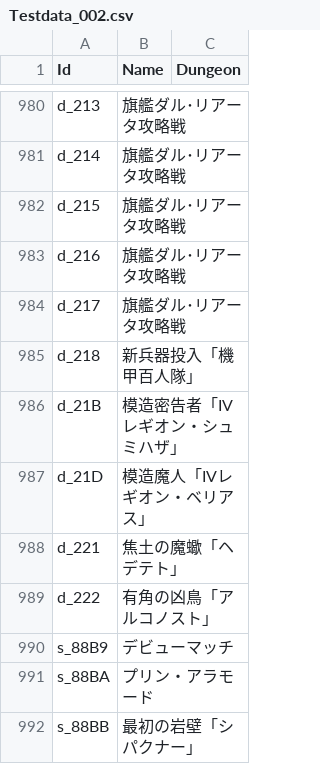
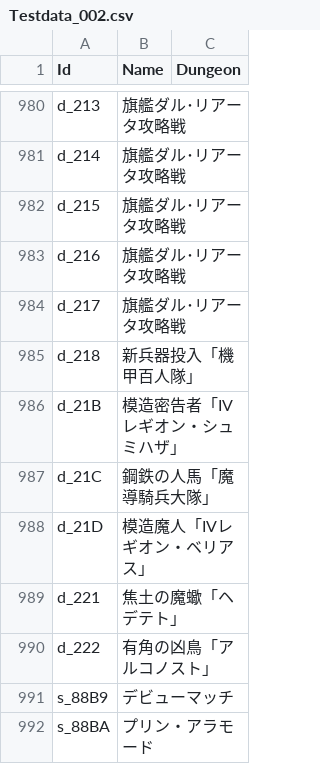
Before and after one commit to Eoshria/Test_4a05r4_IVX_Data, a CSV file: Testdata_002.csv, drawn as a sheet; only a part is shown, gaps mark what is left out; the shorter side is filled out with more unchanged rows; the diff names each change by its address in the sheet, - before the commit and + after, or states it on an @@ line.

Commit message:
Update Testdata_002.csv

```diff
--- a/Testdata_002.csv
+++ b/Testdata_002.csv
+row 987: d_21C | 鋼鉄の人馬「魔導騎兵大隊」
```
